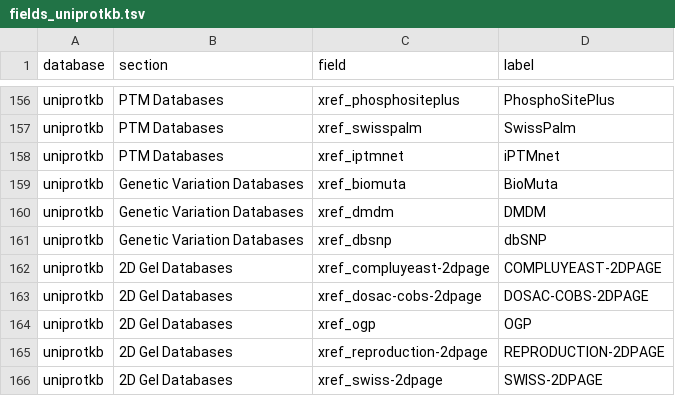
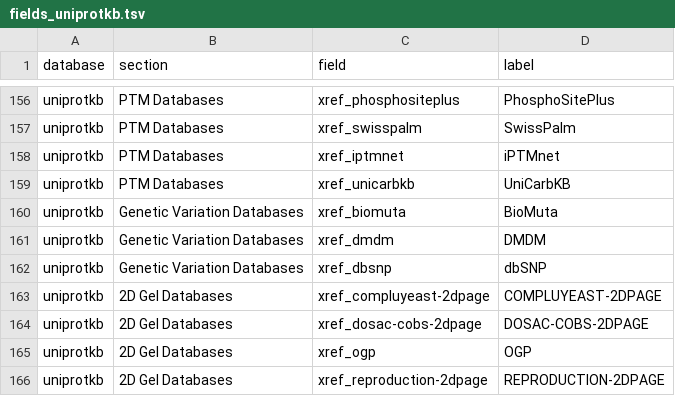
Before and after one commit to csdaw/uniprotREST, a TSV file: data-raw/return_fields/fields_uniprotkb.tsv, drawn as a sheet; only a part is shown, gaps mark what is left out; the shorter side is filled out with more unchanged rows.

Commit message:
Add UniCarbKB return field

```diff
--- a/data-raw/return_fields/fields_uniprotkb.tsv
+++ b/data-raw/return_fields/fields_uniprotkb.tsv
@@ -158,2 +158,3 @@
 "uniprotkb"	"PTM Databases"	"xref_iptmnet"	"iPTMnet"
+"uniprotkb"	"PTM Databases"	"xref_unicarbkb"	"UniCarbKB"
 "uniprotkb"	"Genetic Variation Databases"	"xref_biomuta"	"BioMuta"
```
Also changed, not shown: 3 other files.
